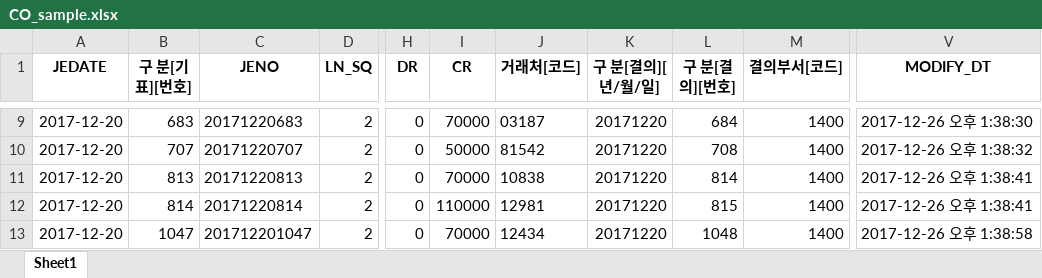
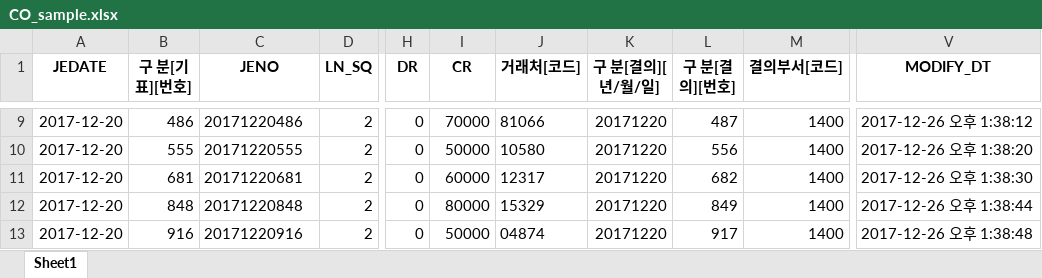
Before and after one commit to joy-hhh/R_for_JE_test, an Excel workbook: CO_sample.xlsx, sheet Sheet1, drawn as a sheet; only a part is shown, gaps mark what is left out; values as stored, in another font and other column widths than the file's, no borders; the diff covers the shown part only; the diff names each change by its address in the sheet, - before the commit and + after, or states it on an @@ line.

```diff
--- a/CO_sample.xlsx (sheet Sheet1)
+++ b/CO_sample.xlsx (sheet Sheet1)
-B9 (구 분[기표][번호]): 683
+B9 (구 분[기표][번호]): 486
-C9 (JENO): 20171220683
+C9 (JENO): 20171220486
-J9 (거래처[코드]): 03187
+J9 (거래처[코드]): 81066
-L9 (구 분[결의][번호]): 684
+L9 (구 분[결의][번호]): 487
-V9 (MODIFY_DT): 2017-12-26 오후 1:38:30
+V9 (MODIFY_DT): 2017-12-26 오후 1:38:12
-B10 (구 분[기표][번호]): 707
+B10 (구 분[기표][번호]): 555
-C10 (JENO): 20171220707
+C10 (JENO): 20171220555
-J10 (거래처[코드]): 81542
+J10 (거래처[코드]): 10580
-L10 (구 분[결의][번호]): 708
+L10 (구 분[결의][번호]): 556
-V10 (MODIFY_DT): 2017-12-26 오후 1:38:32
+V10 (MODIFY_DT): 2017-12-26 오후 1:38:20
-B11 (구 분[기표][번호]): 813
+B11 (구 분[기표][번호]): 681
-C11 (JENO): 20171220813
+C11 (JENO): 20171220681
-I11 (CR): 70000
+I11 (CR): 60000
-J11 (거래처[코드]): 10838
+J11 (거래처[코드]): 12317
-L11 (구 분[결의][번호]): 814
+L11 (구 분[결의][번호]): 682
-V11 (MODIFY_DT): 2017-12-26 오후 1:38:41
+V11 (MODIFY_DT): 2017-12-26 오후 1:38:30
-B12 (구 분[기표][번호]): 814
+B12 (구 분[기표][번호]): 848
-C12 (JENO): 20171220814
+C12 (JENO): 20171220848
-I12 (CR): 110000
+I12 (CR): 80000
-J12 (거래처[코드]): 12981
+J12 (거래처[코드]): 15329
-L12 (구 분[결의][번호]): 815
+L12 (구 분[결의][번호]): 849
-V12 (MODIFY_DT): 2017-12-26 오후 1:38:41
+V12 (MODIFY_DT): 2017-12-26 오후 1:38:44
-B13 (구 분[기표][번호]): 1047
+B13 (구 분[기표][번호]): 916
-C13 (JENO): 201712201047
+C13 (JENO): 20171220916
-I13 (CR): 70000
+I13 (CR): 50000
-J13 (거래처[코드]): 12434
+J13 (거래처[코드]): 04874
-L13 (구 분[결의][번호]): 1048
+L13 (구 분[결의][번호]): 917
-V13 (MODIFY_DT): 2017-12-26 오후 1:38:58
+V13 (MODIFY_DT): 2017-12-26 오후 1:38:48
```
Also changed, not shown: 3 added rows, 3 removed rows and 130 edited cells elsewhere in this sheet, MUS_sample.xlsx, lead_s.xlsx, 1 other file.
